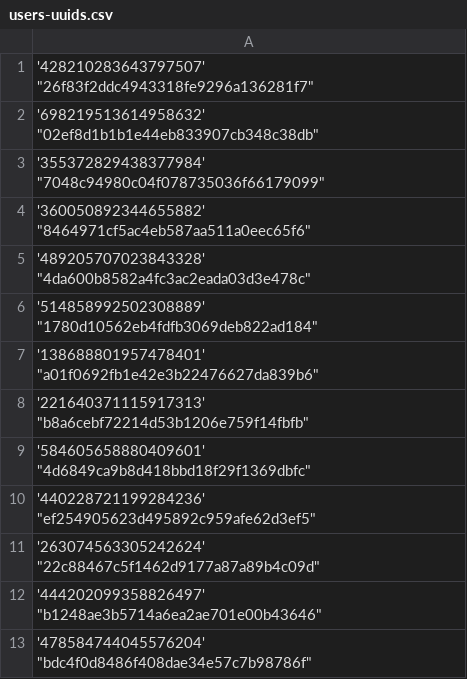
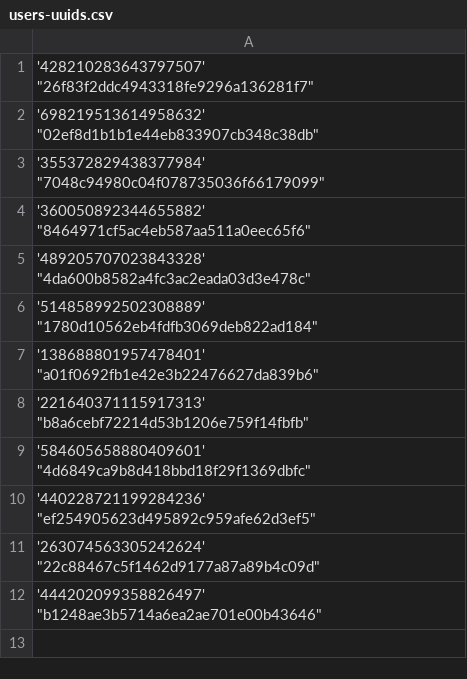
Before and after one commit to Heroes-United/patreonlist, a CSV file: users-uuids.csv, drawn as a sheet; the diff names each change by its address in the sheet, - before the commit and + after, or states it on an @@ line.

Commit message:
[HeroesUnited BOT] added new uuids || or updated mods

```diff
--- a/users-uuids.csv
+++ b/users-uuids.csv
-row 13: '478584744045576204' "bdc4f0d8486f408dae34e57c7b98786f"
```
Also changed, not shown: users.csv.
